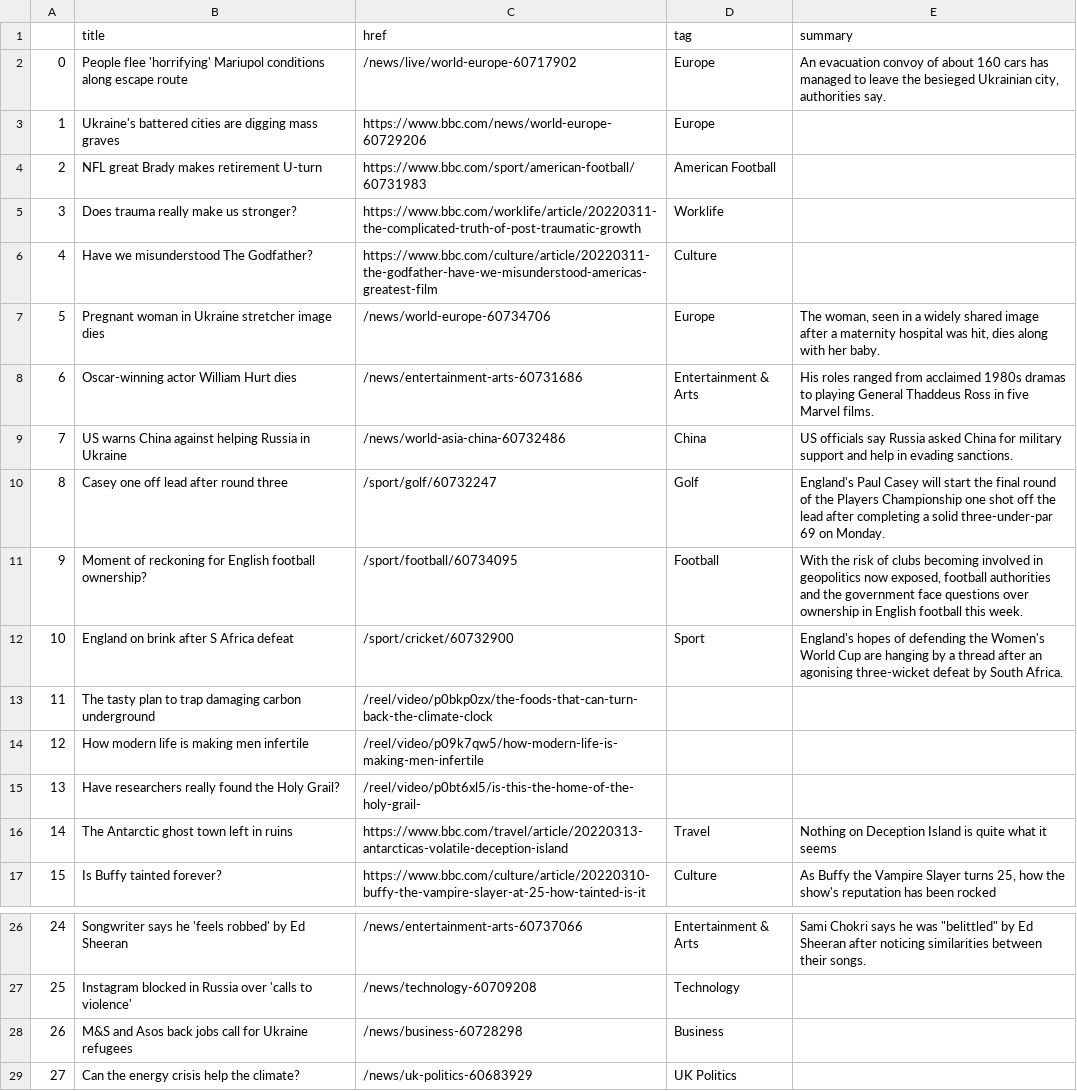
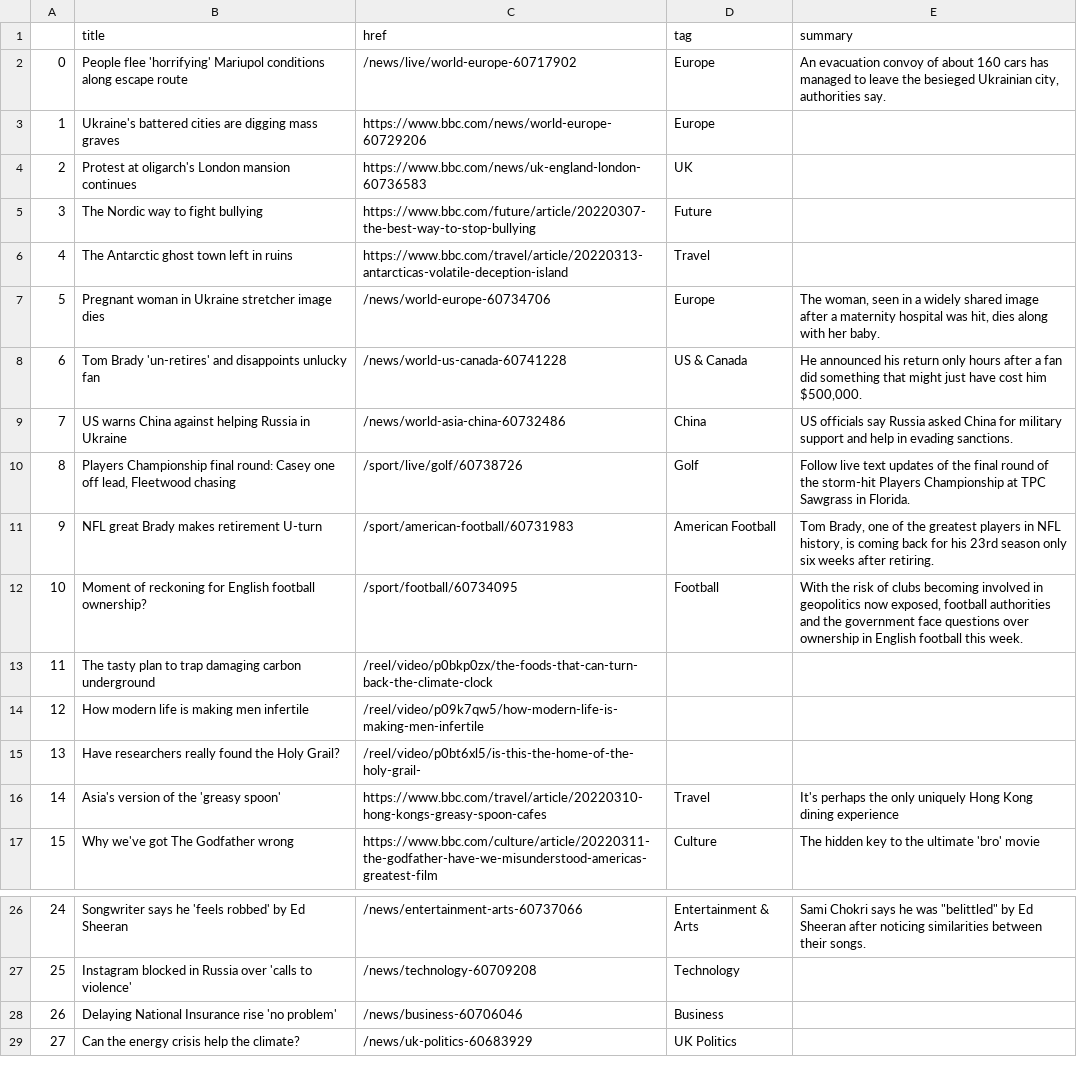
Before and after one commit to tunabellybella/Scraper, a CSV file: bbc-headlines.csv, drawn as a sheet; only a part is shown, gaps mark what is left out; the diff covers the shown part only.

```diff
--- a/bbc-headlines.csv
+++ b/bbc-headlines.csv
@@ -3,11 +3,11 @@
 1,Ukraine's battered cities are digging mass graves,https://www.bbc.com/news/world-europe-60729206,Europe,
-2,NFL great Brady makes retirement U-turn,https://www.bbc.com/sport/american-football/60731983,American Football,
-3,Does trauma really make us stronger?,https://www.bbc.com/worklife/article/20220311-the-complicated-truth-of-post-traumatic-growth,Worklife,
-4,Have we misunderstood The Godfather?,https://www.bbc.com/culture/article/20220311-the-godfather-have-we-misunderstood-americas-greatest-film,Culture,
+2,Protest at oligarch's London mansion continues,https://www.bbc.com/news/uk-england-london-60736583,UK,
+3,The Nordic way to fight bullying,https://www.bbc.com/future/article/20220307-the-best-way-to-stop-bullying,Future,
+4,The Antarctic ghost town left in ruins,https://www.bbc.com/travel/article/20220313-antarcticas-volatile-deception-island,Travel,
 5,Pregnant woman in Ukraine stretcher image dies,/news/world-europe-60734706,Europe,"The woman, seen in a widely shared image after a maternity hospital was hit, dies along with her baby."
-6,Oscar-winning actor William Hurt dies,/news/entertainment-arts-60731686,Entertainment & Arts,His roles ranged from acclaimed 1980s dramas to playing General Thaddeus Ross in five Marvel films.
+6,Tom Brady 'un-retires' and disappoints unlucky fan,/news/world-us-canada-60741228,US & Canada,"He announced his return only hours after a fan did something that might just have cost him $500,000."
 7,US warns China against helping Russia in Ukraine,/news/world-asia-china-60732486,China,US officials say Russia asked China for military support and help in evading sanctions.
-8,Casey one off lead after round three,/sport/golf/60732247,Golf,England's Paul Casey will start the final round of the Players Championship one shot off the lead after completing a solid three-under-par 69 on Monday.
-9,Moment of reckoning for English football ownership?,/sport/football/60734095,Football,"With the risk of clubs becoming involved in geopolitics now exposed, football authorities and the government face questions over ownership in English football this week."
-10,England on brink after S Africa defeat,/sport/cricket/60732900,Sport,England's hopes of defending the Women's World Cup are hanging by a thread after an agonising three-wicket defeat by South Africa.
+8,"Players Championship final round: Casey one off lead, Fleetwood chasing",/sport/live/golf/60738726,Golf,Follow live text updates of the final round of the storm-hit Players Championship at TPC Sawgrass in Florida.
+9,NFL great Brady makes retirement U-turn,/sport/american-football/60731983,American Football,"Tom Brady, one of the greatest players in NFL history, is coming back for his 23rd season only six weeks after retiring."
+10,Moment of reckoning for English football ownership?,/sport/football/60734095,Football,"With the risk of clubs becoming involved in geopolitics now exposed, football authorities and the government face questions over ownership in English football this week."
 11,The tasty plan to trap damaging carbon underground,/reel/video/p0bkp0zx/the-foods-that-can-turn-back-the-climate-clock,,
@@ -15,3 +15,3 @@
 13,Have researchers really found the Holy Grail?,/reel/video/p0bt6xl5/is-this-the-home-of-the-holy-grail-,,
-14,The Antarctic ghost town left in ruins,https://www.bbc.com/travel/article/20220313-antarcticas-volatile-deception-island,Travel,Nothing on Deception Island is quite what it seems
-15,Is Buffy tainted forever?,https://www.bbc.com/culture/article/20220310-buffy-the-vampire-slayer-at-25-how-tainted-is-it,Culture,"As Buffy the Vampire Slayer turns 25, how the show's reputation has been rocked"
+14,Asia's version of the 'greasy spoon',https://www.bbc.com/travel/article/20220310-hong-kongs-greasy-spoon-cafes,Travel,It's perhaps the only uniquely Hong Kong dining experience
+15,Why we've got The Godfather wrong,https://www.bbc.com/culture/article/20220311-the-godfather-have-we-misunderstood-americas-greatest-film,Culture,The hidden key to the ultimate 'bro' movie
@@ -27,3 +27,3 @@
 25,Instagram blocked in Russia over 'calls to violence',/news/technology-60709208,Technology,
-26,M&S and Asos back jobs call for Ukraine refugees,/news/business-60728298,Business,
+26,Delaying National Insurance rise 'no problem',/news/business-60706046,Business,
 27,Can the energy crisis help the climate?,/news/uk-politics-60683929,UK Politics,
```
Also changed, not shown: 6 edited cells elsewhere in this file.
